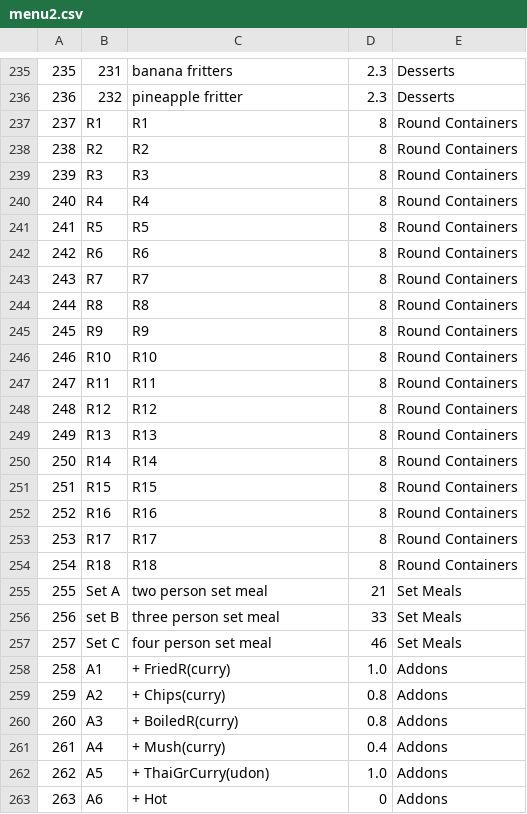
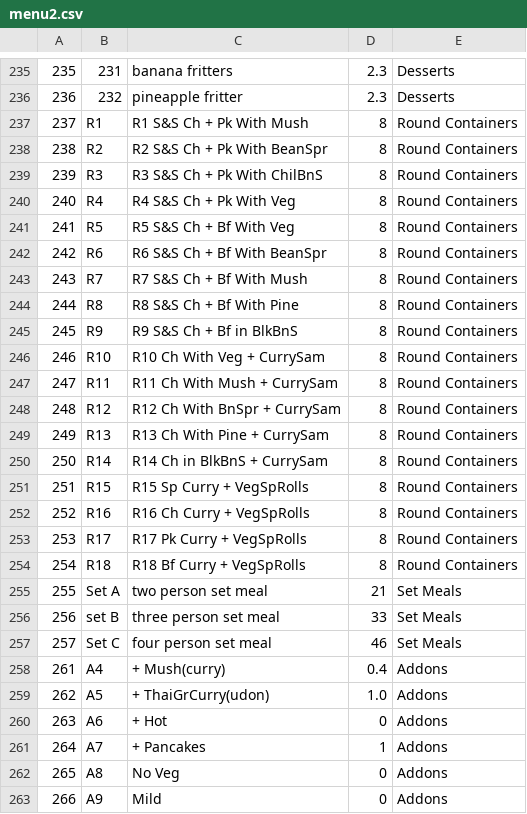
Before and after one commit to KingHim1/POS-Takeaway, a CSV file: Chine/Chine/menu2.csv, drawn as a sheet; only a part is shown, gaps mark what is left out; the shorter side is filled out with more unchanged rows; the diff covers the shown part only.

```diff
--- a/Chine/Chine/menu2.csv
+++ b/Chine/Chine/menu2.csv
@@ -236,20 +236,20 @@
 236,232,pineapple fritter,2.3,Desserts
-237,R1,R1,8,Round Containers
-238,R2,R2,8,Round Containers
-239,R3,R3,8,Round Containers
-240,R4,R4,8,Round Containers
-241,R5,R5,8,Round Containers
-242,R6,R6,8,Round Containers
-243,R7,R7,8,Round Containers
-244,R8,R8,8,Round Containers
-245,R9,R9,8,Round Containers
-246,R10,R10,8,Round Containers
-247,R11,R11,8,Round Containers
-248,R12,R12,8,Round Containers
-249,R13,R13,8,Round Containers
-250,R14,R14,8,Round Containers
-251,R15,R15,8,Round Containers
-252,R16,R16,8,Round Containers
-253,R17,R17,8,Round Containers
-254,R18,R18,8,Round Containers
+237,R1,R1 S&S Ch + Pk With Mush,8,Round Containers
+238,R2,R2 S&S Ch + Pk With BeanSpr,8,Round Containers
+239,R3,R3 S&S Ch + Pk With ChilBnS,8,Round Containers
+240,R4,R4 S&S Ch + Pk With Veg,8,Round Containers
+241,R5,R5 S&S Ch + Bf With Veg,8,Round Containers
+242,R6,R6 S&S Ch + Bf With BeanSpr,8,Round Containers
+243,R7,R7 S&S Ch + Bf With Mush,8,Round Containers
+244,R8,R8 S&S Ch + Bf With Pine,8,Round Containers
+245,R9,R9 S&S Ch + Bf in BlkBnS,8,Round Containers
+246,R10,R10 Ch With Veg + CurrySam,8,Round Containers
+247,R11,R11 Ch With Mush + CurrySam,8,Round Containers
+248,R12,R12 Ch With BnSpr + CurrySam,8,Round Containers
+249,R13,R13 Ch With Pine + CurrySam,8,Round Containers
+250,R14,R14 Ch in BlkBnS + CurrySam,8,Round Containers
+251,R15,R15 Sp Curry + VegSpRolls,8,Round Containers
+252,R16,R16 Ch Curry + VegSpRolls,8,Round Containers
+253,R17,R17 Pk Curry + VegSpRolls,8,Round Containers
+254,R18,R18 Bf Curry + VegSpRolls,8,Round Containers
 255,Set A,two person set meal,21,Set Meals
@@ -257,5 +257,2 @@
 257,Set C,four person set meal,46,Set Meals
-258,A1,+ FriedR(curry),1.0,Addons
-259,A2,+ Chips(curry),0.8,Addons
-260,A3,+ BoiledR(curry),0.8,Addons
 261,A4,+ Mush(curry),0.4,Addons
```
Also changed, not shown: 13 added rows and 1 edited cell elsewhere in this file, 8 other files.
